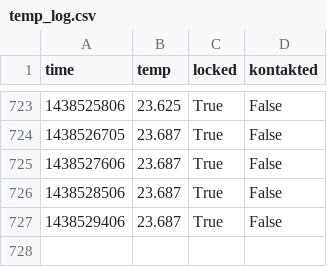
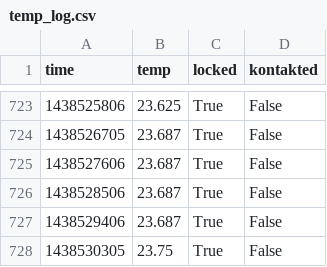
Before and after one commit to stefan2904/raspberry-temperature, a CSV file: temp_log.csv, drawn as a sheet; only a part is shown, gaps mark what is left out; the diff names each change by its address in the sheet, - before the commit and + after, or states it on an @@ line.

Commit message:
added data

```diff
--- a/temp_log.csv
+++ b/temp_log.csv
+row 728: 1438530305 | 23.75 | True | False
```
